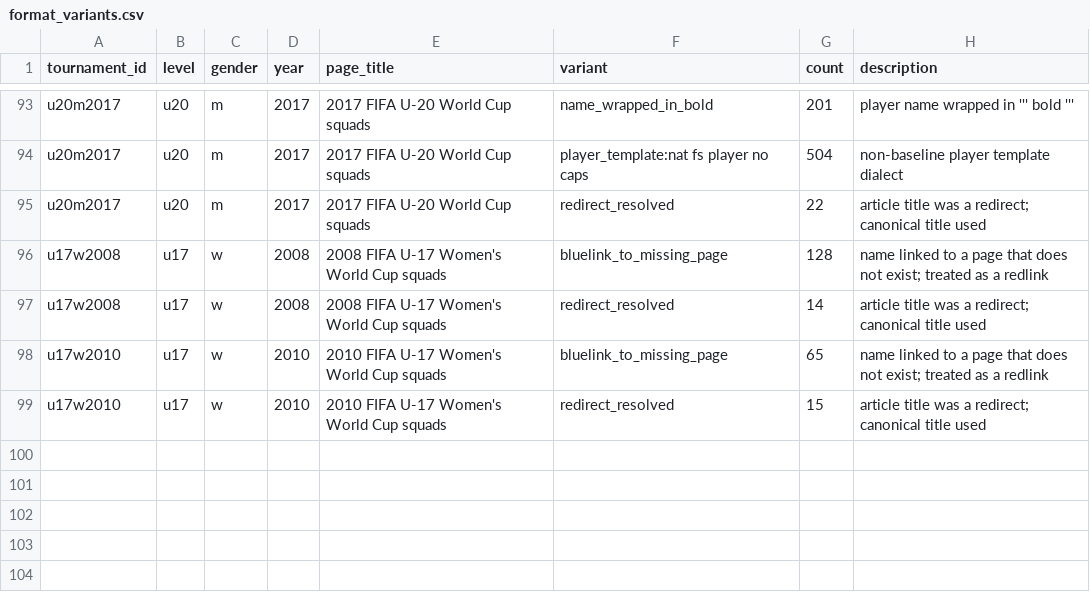
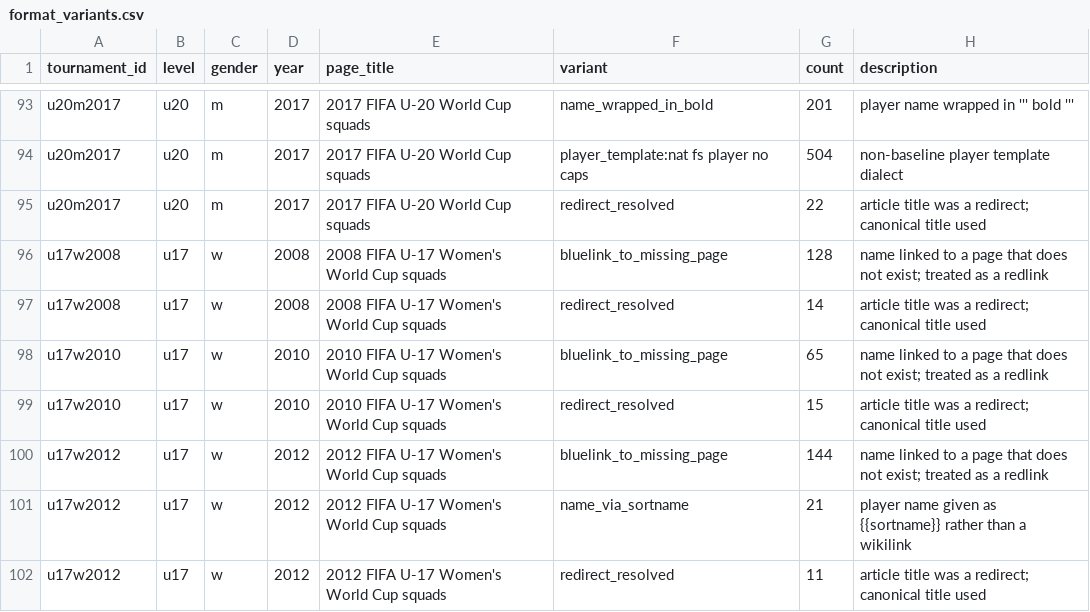
Before and after one commit to sbahamon/seniors-world-cup-comparison, a CSV file: data/format_variants.csv, drawn as a sheet; only a part is shown, gaps mark what is left out; the diff names each change by its address in the sheet, - before the commit and + after, or states it on an @@ line.

```diff
--- a/data/format_variants.csv
+++ b/data/format_variants.csv
+row 100: u17w2012 | u17 | w | 2012 | 2012 FIFA U-17 Women's World Cup squads | bluelink_to_missing_page | 144 | name linked to a page that does not exist; treated as a redlink
+row 101: u17w2012 | u17 | w | 2012 | 2012 FIFA U-17 Women's World Cup squads | name_via_sortname | 21 | player name given as {{sortname}} rather than a wikilink
+row 102: u17w2012 | u17 | w | 2012 | 2012 FIFA U-17 Women's World Cup squads | redirect_resolved | 11 | article title was a redirect; canonical title used
```
Also changed, not shown: 2 other files.
